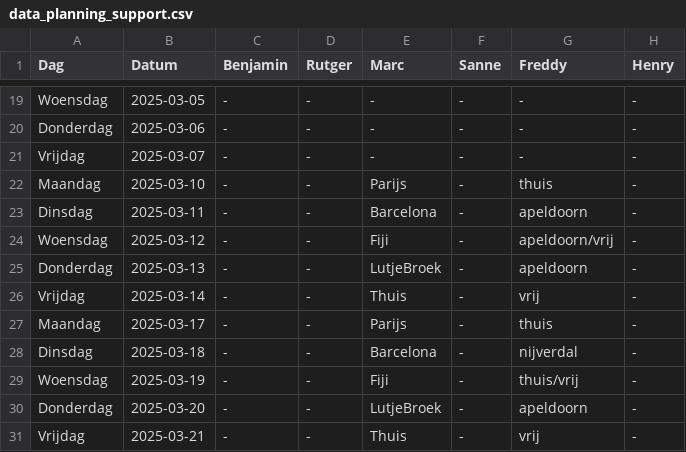
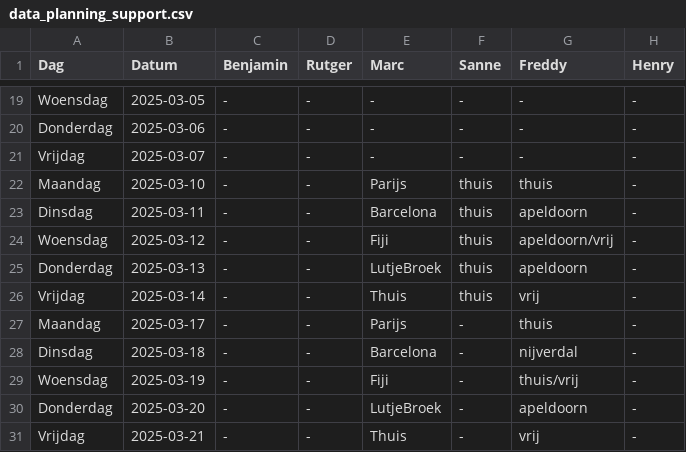
Before and after one commit to Britttvg/planning-tool, a CSV file: src/data/data_planning_support.csv, drawn as a sheet; only a part is shown, gaps mark what is left out; the diff names each change by its address in the sheet, - before the commit and + after, or states it on an @@ line.

Commit message:
Update CSV src/data/data_planning_support.csv, time 2025-03-11 10:28:41.537348

```diff
--- a/src/data/data_planning_support.csv
+++ b/src/data/data_planning_support.csv
-F22:F26 (Sanne): -
+F22:F26 (Sanne): thuis
```
